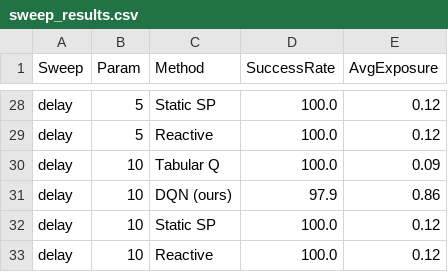
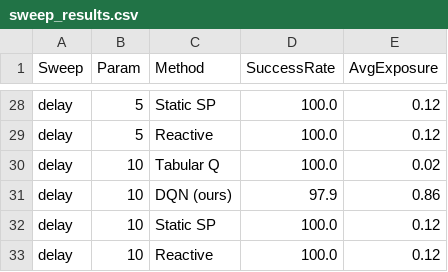
Before and after one commit to lokesh-2406/SafeExit-RL, a CSV file: safeexit-rl/results/sweep_results.csv, drawn as a sheet; only a part is shown, gaps mark what is left out; the diff covers the shown part only.

```diff
--- a/safeexit-rl/results/sweep_results.csv
+++ b/safeexit-rl/results/sweep_results.csv
@@ -29,3 +29,3 @@ delay,5,Static SP,100.0,0.12
 delay,5,Reactive,100.0,0.12
-delay,10,Tabular Q,100.0,0.09
+delay,10,Tabular Q,100.0,0.02
 delay,10,DQN (ours),97.9,0.86
```
Also changed, not shown: 11 edited cells elsewhere in this file, safeexit-rl/results/cross_layout_results.csv, safeexit-rl/results/crowd_dynamics_results.csv, 7 other files.
